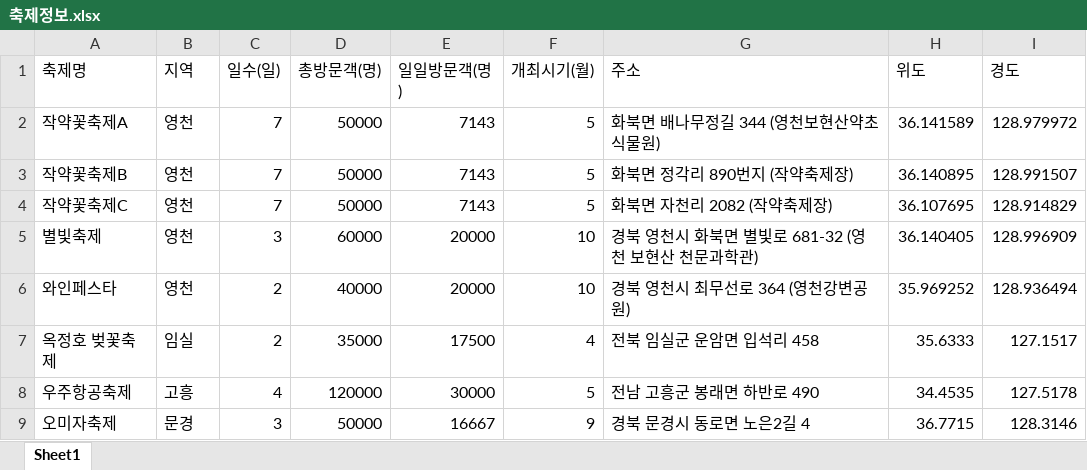
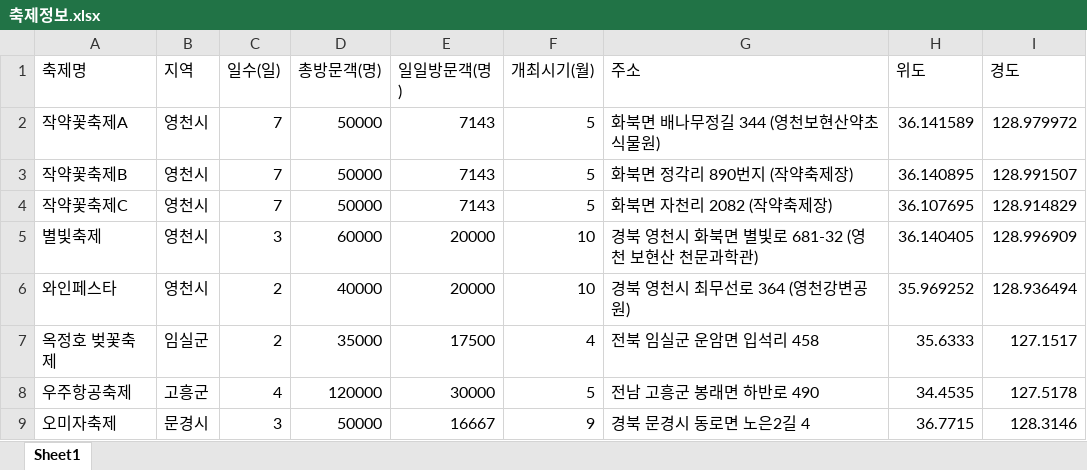
Before and after one commit to leejuyeoun/Yeongcheon_project, an Excel workbook: 축제정보.xlsx, sheet Sheet1, drawn as a sheet; values as stored, in another font and other column widths than the file's, no borders; the diff names each change by its address in the sheet, - before the commit and + after, or states it on an @@ line.

```diff
--- a/축제정보.xlsx (sheet Sheet1)
+++ b/축제정보.xlsx (sheet Sheet1)
-B2:B6 (지역): 영천
+B2:B6 (지역): 영천시
-B7 (지역): 임실
+B7 (지역): 임실군
-B8 (지역): 고흥
+B8 (지역): 고흥군
-B9 (지역): 문경
+B9 (지역): 문경시
```
Also changed, not shown: 7 other files.
